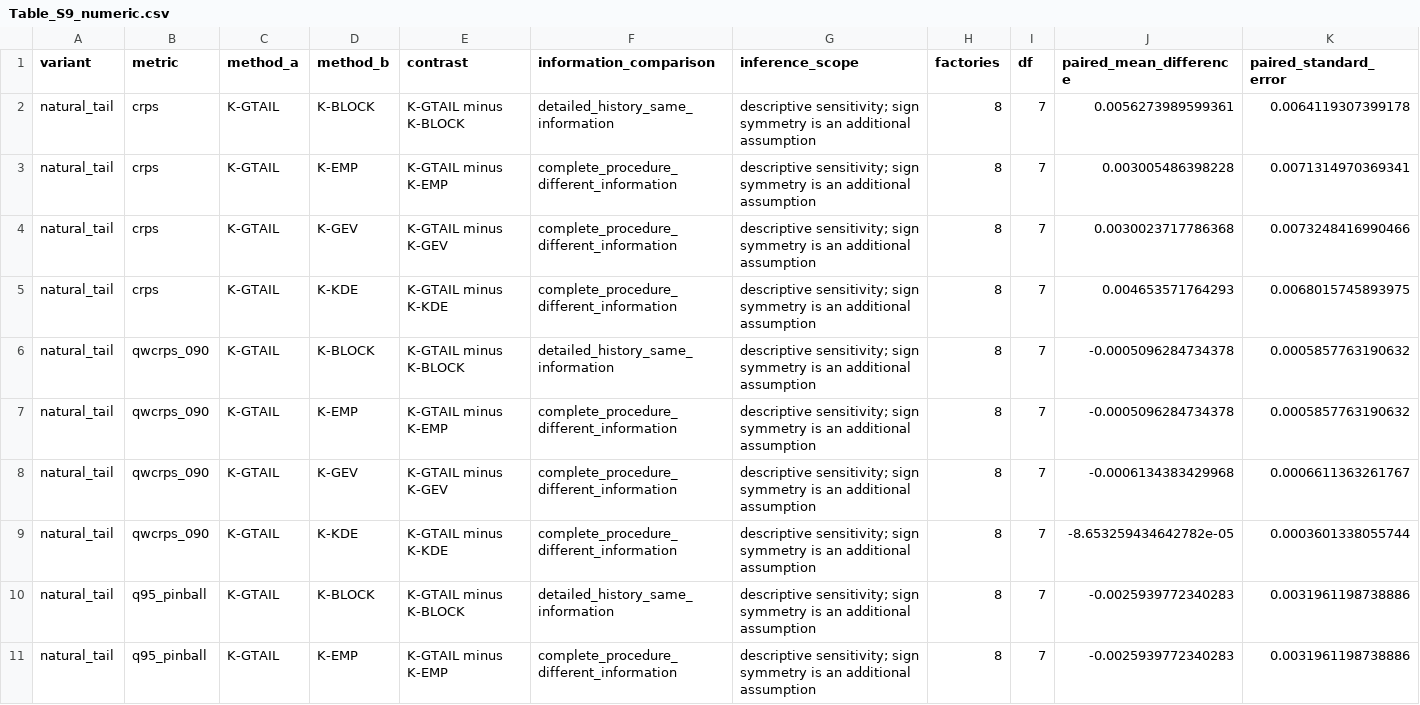
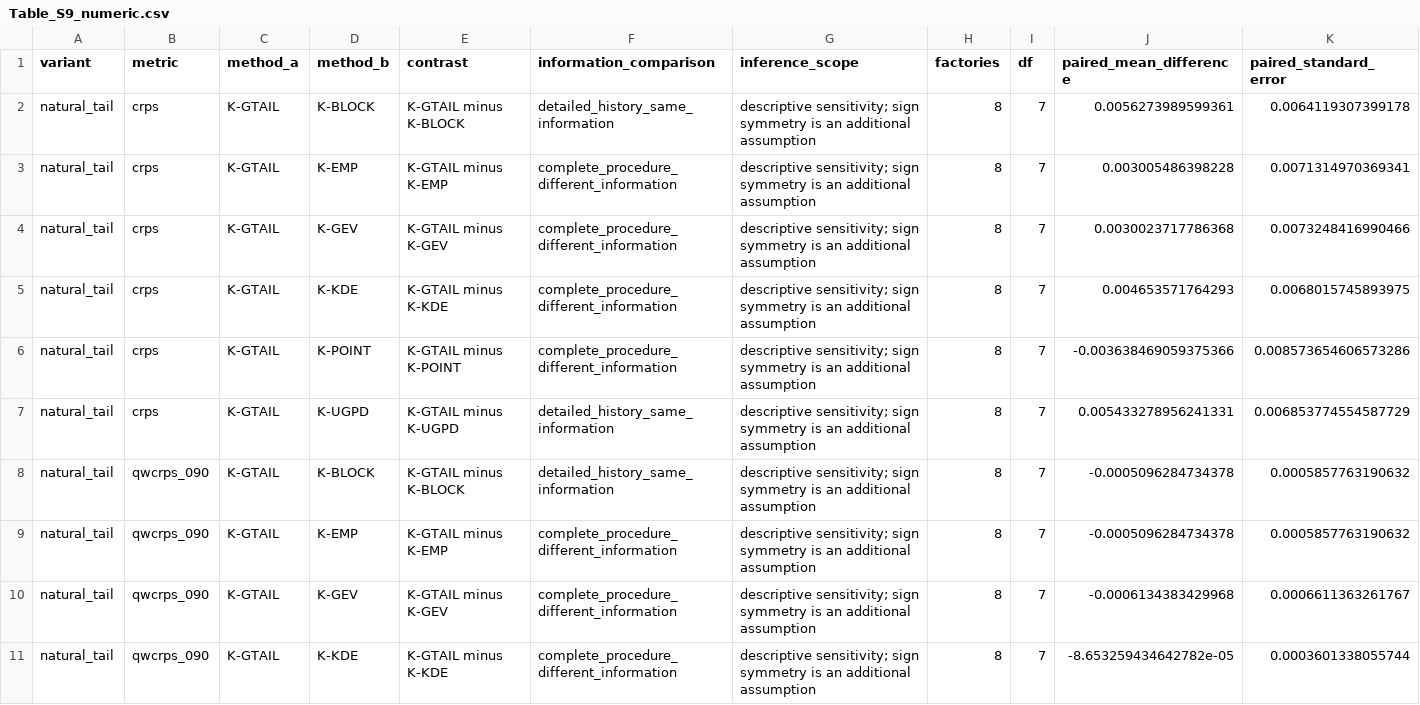
Before and after one commit to riddlehuang05/extreme-demand-tariff-analysis, a CSV file: manuscript/supplementary/tables/Table_S9_numeric.csv, drawn as a sheet; only a part is shown; the shorter side is filled out with more unchanged rows; rows hold the shown columns only; the diff covers the shown part only; the diff names each change by its address in the sheet, - before the commit and + after, or states it on an @@ line.

Commit message:
Update supplementary score comparisons

```diff
--- a/manuscript/supplementary/tables/Table_S9_numeric.csv
+++ b/manuscript/supplementary/tables/Table_S9_numeric.csv
+row 6: natural_tail | crps | K-GTAIL | K-POINT | K-GTAIL minus K-POINT | complete_procedure_different_information | descriptive sensitivity; sign symmetry is an additional assumption | 8 | 7 | -0.003638469059375366 | 0.008573654606573286
+row 7: natural_tail | crps | K-GTAIL | K-UGPD | K-GTAIL minus K-UGPD | detailed_history_same_information | descriptive sensitivity; sign symmetry is an additional assumption | 8 | 7 | 0.005433278956241331 | 0.006853774554587729
```
Also changed, not shown: 6 added rows elsewhere in this file, FINAL_REPOSITORY_SHA256.csv, manuscript/supplementary/tables/Table_S9_display.csv, 3 other files.
